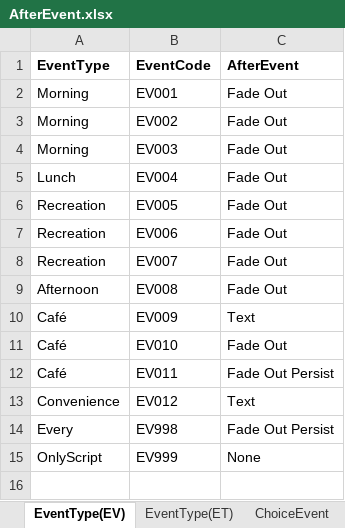
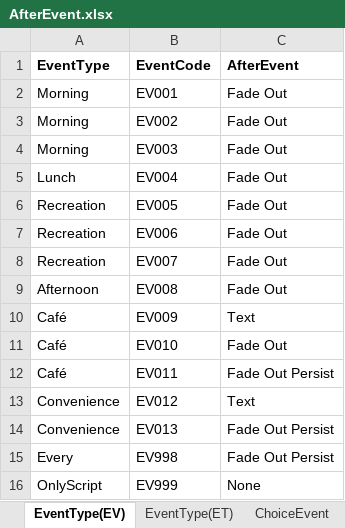
Before and after one commit to atakage/KaigoSeikatsu, an Excel workbook: Assets/Resources/excelData/AfterEvent.xlsx, sheet EventType(EV), drawn as a sheet; values as stored, in another font and other column widths than the file's, no borders; the diff names each change by its address in the sheet, - before the commit and + after, or states it on an @@ line.

Commit message:
convenience to home

```diff
--- a/Assets/Resources/excelData/AfterEvent.xlsx (sheet EventType(EV))
+++ b/Assets/Resources/excelData/AfterEvent.xlsx (sheet EventType(EV))
+row 14: Convenience | EV013 | Fade Out Persist
```
Also changed, not shown: 12 other files.
